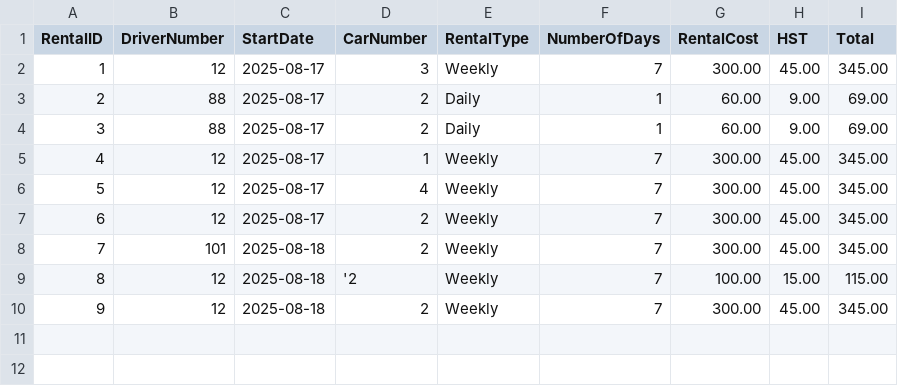
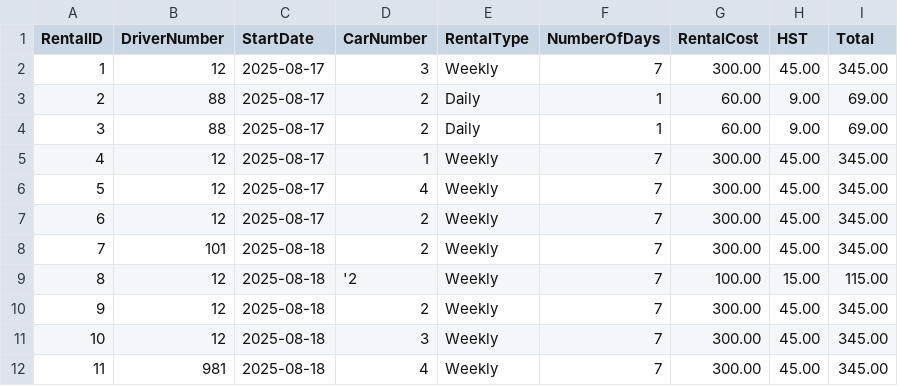
Before and after one commit to kbishopzz/SD_15_Final_Python, a CSV file: Rentals.csv, drawn as a sheet; the diff names each change by its address in the sheet, - before the commit and + after, or states it on an @@ line.

```diff
--- a/Rentals.csv
+++ b/Rentals.csv
+row 11: 10 | 12 | 2025-08-18 | 3 | Weekly | 7 | 300.00 | 45.00 | 345.00
+row 12: 11 | 981 | 2025-08-18 | 4 | Weekly | 7 | 300.00 | 45.00 | 345.00
```
Also changed, not shown: Employees.csv, Revenues.csv, 5 other files.
